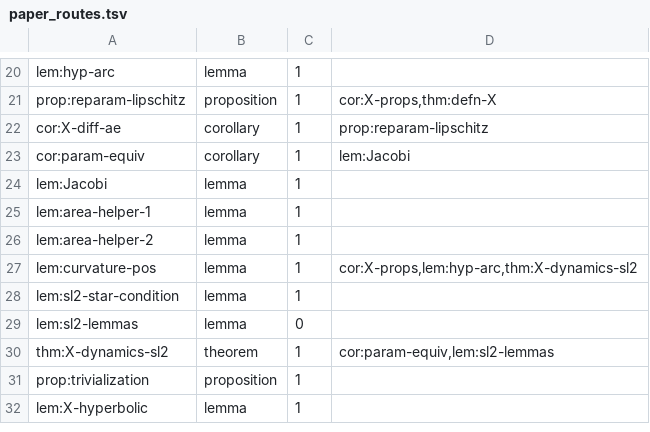
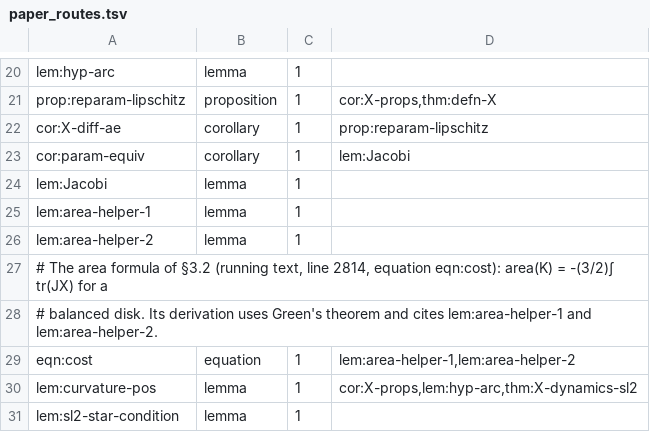
Before and after one commit to vltanh/lean4-smoothed-polygon, a TSV file: docs/paper_routes.tsv, drawn as a sheet; only a part is shown, gaps mark what is left out; the shorter side is filled out with more unchanged rows.

```diff
--- a/docs/paper_routes.tsv
+++ b/docs/paper_routes.tsv
@@ -26,2 +26,5 @@ lem:area-helper-1	lemma	1
 lem:area-helper-2	lemma	1	
+# The area formula of §3.2 (running text, line 2814, equation eqn:cost): area(K) = -(3/2)∫ tr(JX) for a
+# balanced disk. Its derivation uses Green's theorem and cites lem:area-helper-1 and lem:area-helper-2.
+eqn:cost	equation	1	lem:area-helper-1,lem:area-helper-2
 lem:curvature-pos	lemma	1	cor:X-props,lem:hyp-arc,thm:X-dynamics-sl2
```
Also changed, not shown: 4 other files.
